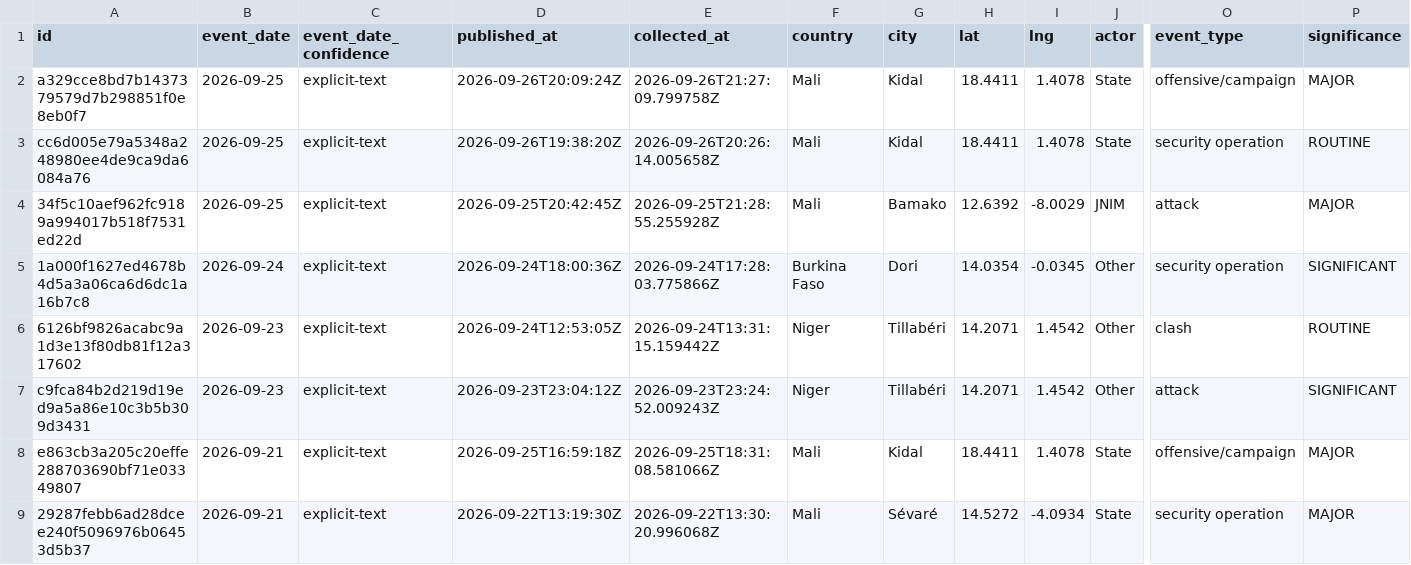
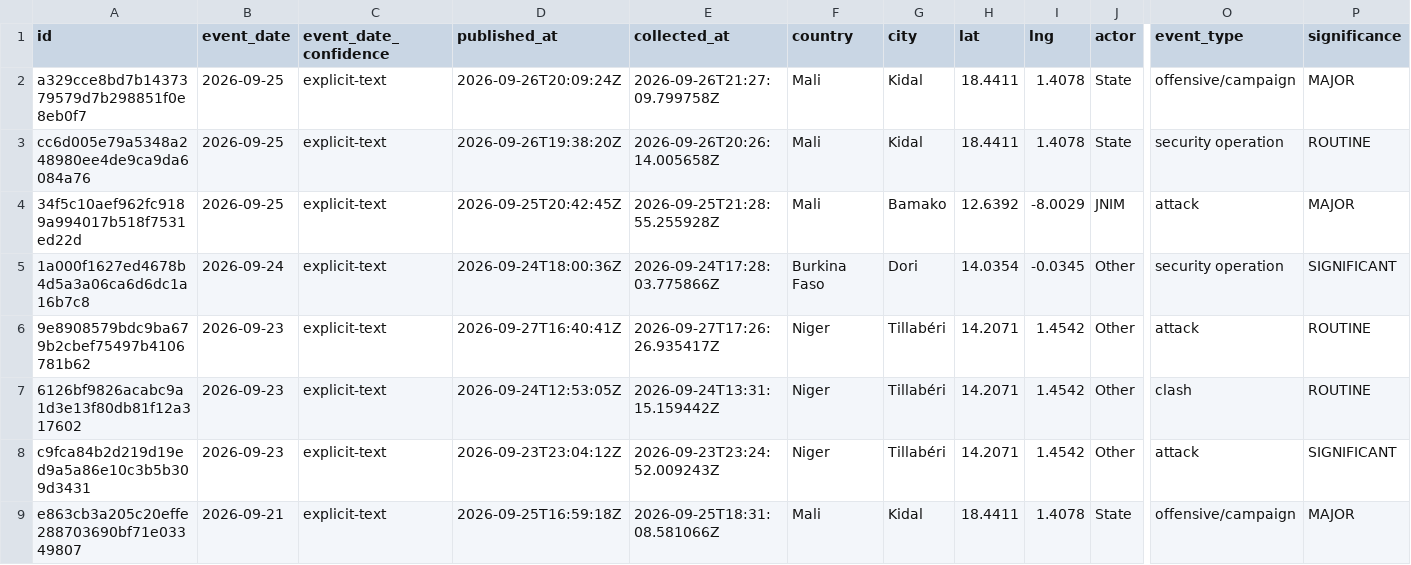
Before and after one commit to mosescosta33/sahel-data-collection, a CSV file: data/events.csv, drawn as a sheet; only a part is shown, gaps mark what is left out; the shorter side is filled out with more unchanged rows; rows hold the shown columns only; the diff names each change by its address in the sheet, - before the commit and + after, or states it on an @@ line.

```diff
--- a/data/events.csv
+++ b/data/events.csv
+row 6: 9e8908579bdc9ba679b2cbef75497b4106781b62 | 2026-09-23 | explicit-text | 2026-09-27T16:40:41Z | 2026-09-27T17:26:26.935417Z | Niger | Tillabéri | 14.2071 | 1.4542 | Other | attack | ROUTINE
```
Also changed, not shown: 15 other files.
